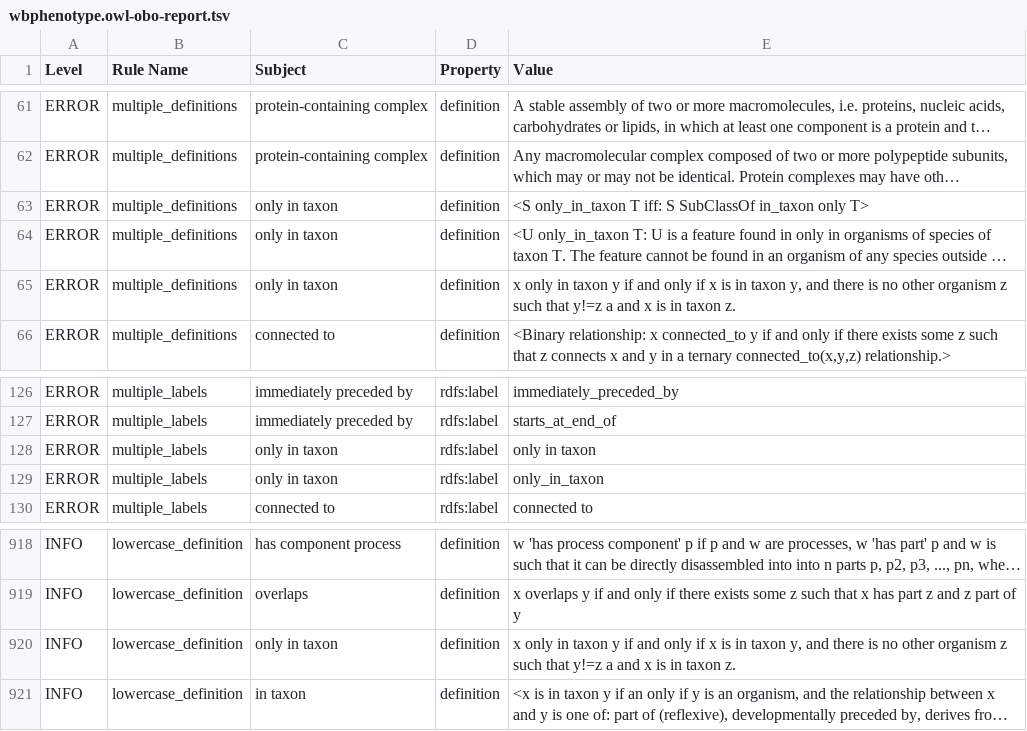
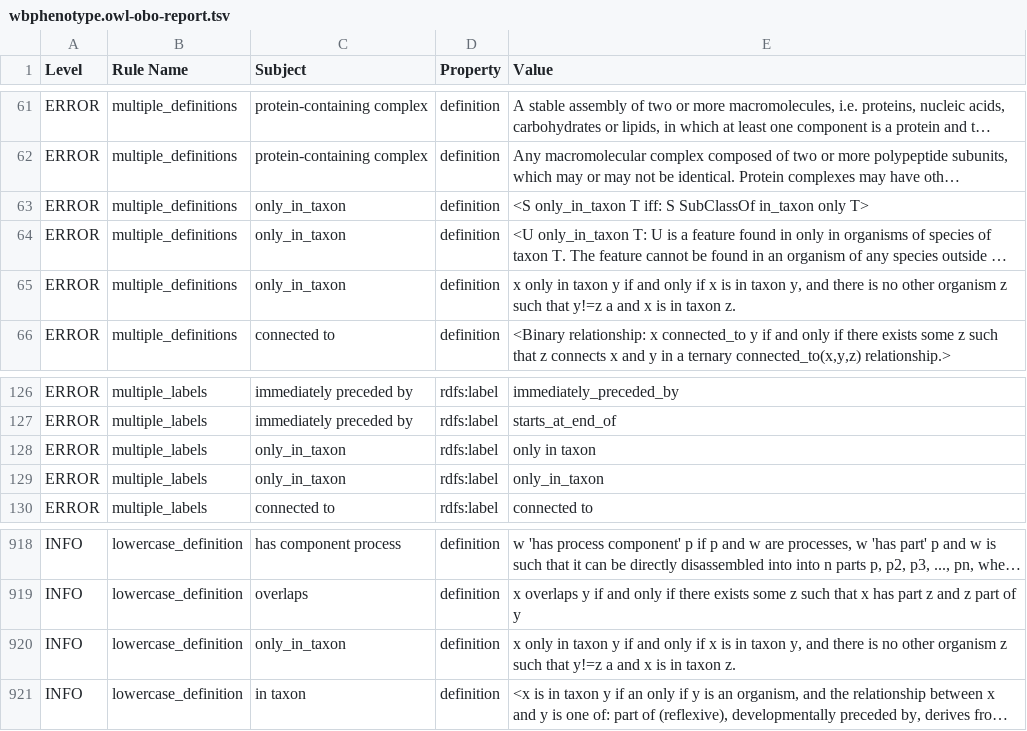
Before and after one commit to obophenotype/c-elegans-phenotype-ontology, a TSV file: src/ontology/reports/wbphenotype.owl-obo-report.tsv, drawn as a sheet; only a part is shown, gaps mark what is left out; long unchanged cells end in …; the diff names each change by its address in the sheet, - before the commit and + after, or states it on an @@ line.

```diff
--- a/src/ontology/reports/wbphenotype.owl-obo-report.tsv
+++ b/src/ontology/reports/wbphenotype.owl-obo-report.tsv
-C63:C65 (Subject): only in taxon
+C63:C65 (Subject): only_in_taxon
-C128:C129 (Subject): only in taxon
+C128:C129 (Subject): only_in_taxon
-C920 (Subject): only in taxon
+C920 (Subject): only_in_taxon
```
Also changed, not shown: 26 other files.
